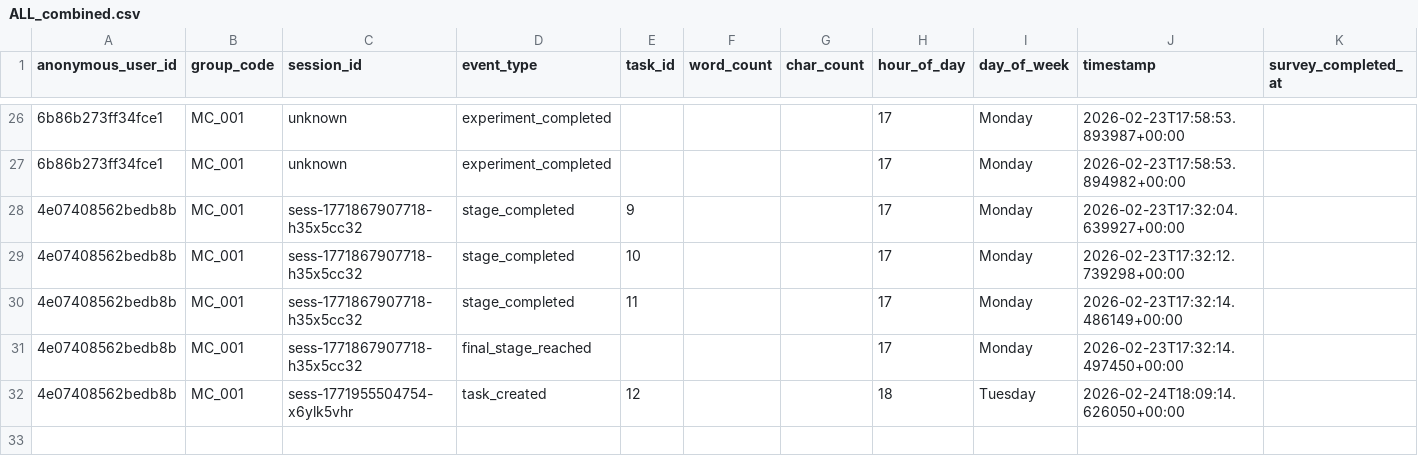
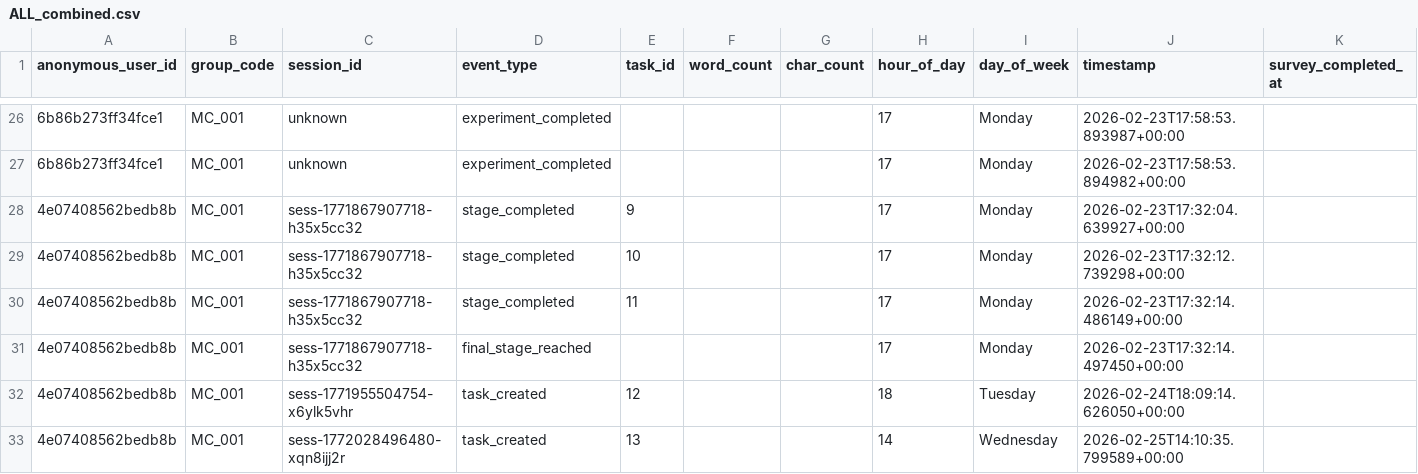
Before and after one commit to Zokonominika/task-network-lab, a CSV file: backend/research_exports/TestPeriod_Feb26/ALL_combined.csv, drawn as a sheet; only a part is shown, gaps mark what is left out.

```diff
--- a/backend/research_exports/TestPeriod_Feb26/ALL_combined.csv
+++ b/backend/research_exports/TestPeriod_Feb26/ALL_combined.csv
@@ -32 +32,2 @@ anonymous_user_id,group_code,session_id,event_type,task_id,word_count,char_count
 4e07408562bedb8b,MC_001,sess-1771955504754-x6ylk5vhr,task_created,12,,,18,Tuesday,2026-02-24T18:09:14.626050+00:00,
+4e07408562bedb8b,MC_001,sess-1772028496480-xqn8ijj2r,task_created,13,,,14,Wednesday,2026-02-25T14:10:35.799589+00:00,
```
Also changed, not shown: backend/research_exports/TestPeriod_Feb26/MC_001/user_4e07408562bedb8b.csv, 1 other file.
